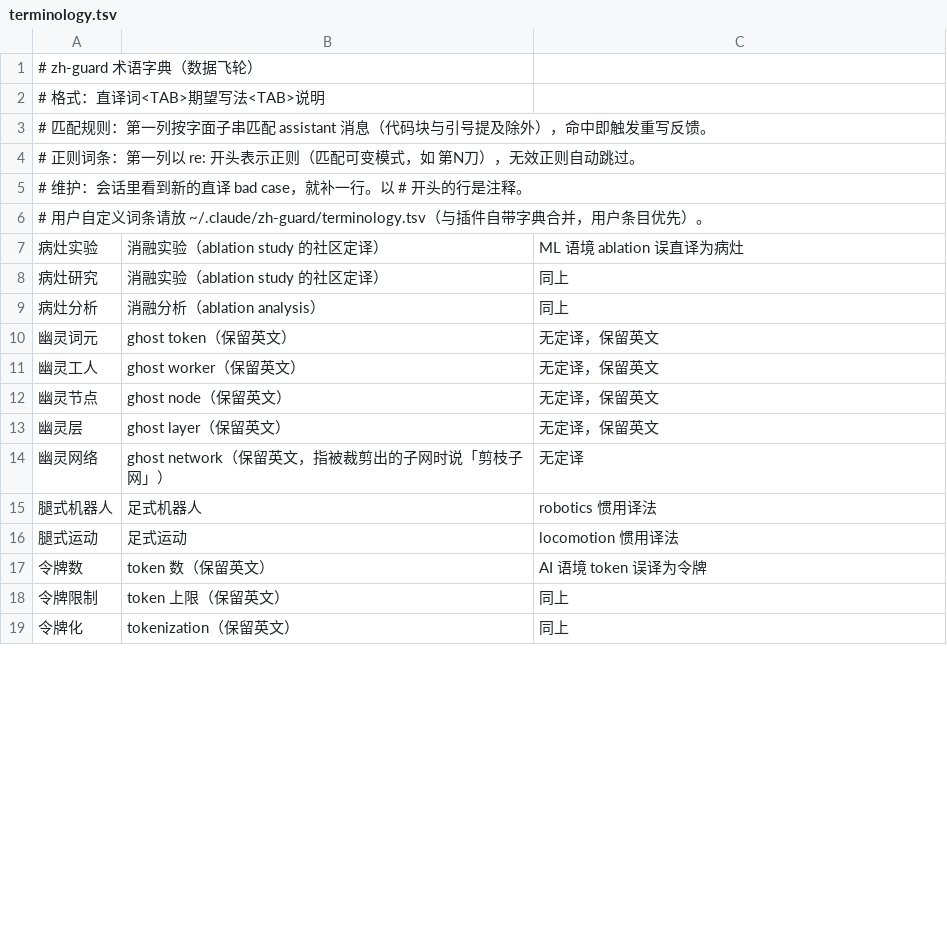
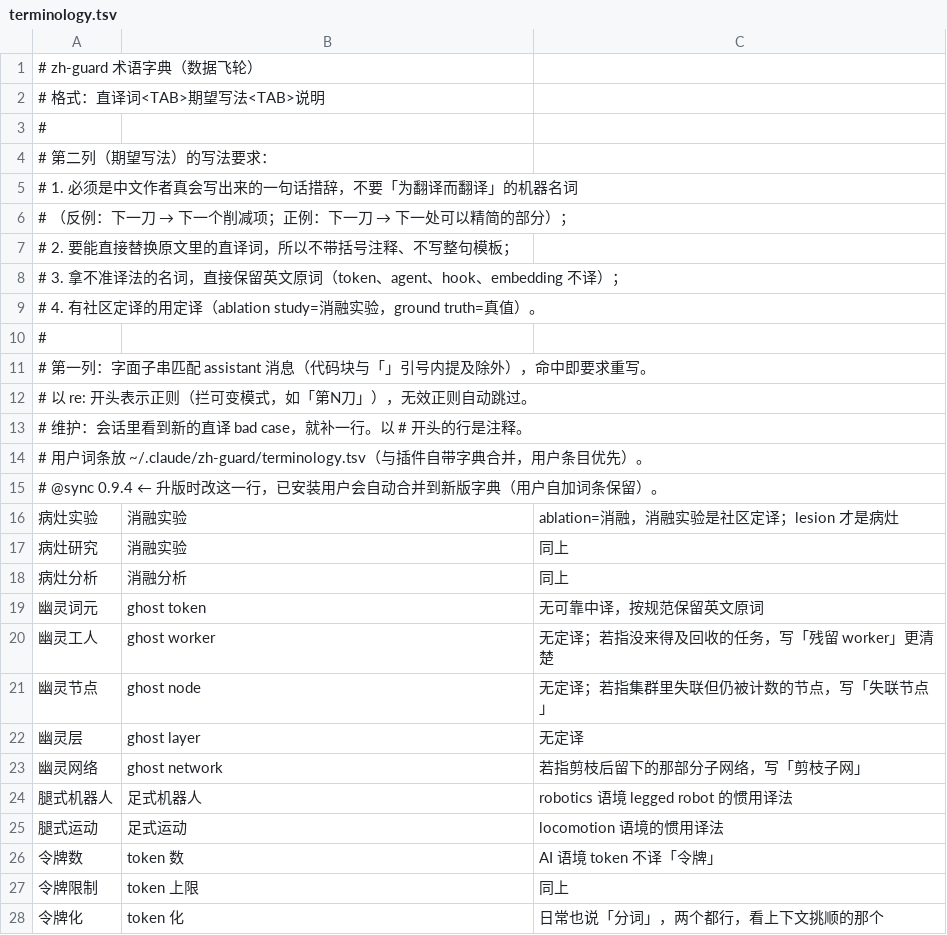
Before and after one commit to ProjAnvil/MindForge, a TSV file: hooks/terminology.tsv, drawn as a sheet; only a part is shown; the diff covers the shown part only.

Commit message:
fix(zh-guard): natural Chinese expected writings, dictionary version sync
- Rewrite the dictionary's second (target) column: it had drifted into
  machine-generated literal renderings ("下一刀 -> 下一个削减项"). Every
  entry now reads like something a Chinese technical writer would produce,
  and the English gloss / rationale moved into the notes column.
  Uncertain nouns keep the English original (ghost token, ghost node,
  neural lace); community terms are used where they exist (消融实验, 真值);
  cut-in-cost contexts become 下一处可以精简的部分 rather than 刀.
- L1 now injects the expected writing alongside the banned term (A->B
  pairs). Rule 4 had promised the target in parentheses but only listed
  terms. Regex entries render human-readably (第\s*\d+\s*刀 -> 第N刀).
- L2 instructions tell the model to rewrite the sentence with the
  suggested wording instead of substituting word-for-word.
- Dictionary version sync: the bundled dictionary carries a
  "# @sync <version>" marker; a local copy that lacks it or lags behind is
  refreshed at the next hook run while user-added entries (keys absent
  from the bundled file) are preserved. Without this, a shipped writing
  could never be corrected locally.
- Document target-column writing rules in the TSV header and README; drop
  now-unused imports.
- Tests: version sync (5 checks), L1 pairs (1); user-dictionary test
  updated to the new semantics (16 test functions total).

```diff
--- a/hooks/terminology.tsv
+++ b/hooks/terminology.tsv
@@ -2,18 +2,27 @@
 # 格式：直译词<TAB>期望写法<TAB>说明
-# 匹配规则：第一列按字面子串匹配 assistant 消息（代码块与引号提及除外），命中即触发重写反馈。
-# 正则词条：第一列以 re: 开头表示正则（匹配可变模式，如 第N刀），无效正则自动跳过。
+#
+# 第二列（期望写法）的写法要求：
+#   1. 必须是中文作者真会写出来的一句话措辞，不要「为翻译而翻译」的机器名词
+#      （反例：下一刀 → 下一个削减项；正例：下一刀 → 下一处可以精简的部分）；
+#   2. 要能直接替换原文里的直译词，所以不带括号注释、不写整句模板；
+#   3. 拿不准译法的名词，直接保留英文原词（token、agent、hook、embedding 不译）；
+#   4. 有社区定译的用定译（ablation study=消融实验，ground truth=真值）。
+#
+# 第一列：字面子串匹配 assistant 消息（代码块与「」引号内提及除外），命中即要求重写。
+#        以 re: 开头表示正则（拦可变模式，如「第N刀」），无效正则自动跳过。
 # 维护：会话里看到新的直译 bad case，就补一行。以 # 开头的行是注释。
-# 用户自定义词条请放 ~/.claude/zh-guard/terminology.tsv（与插件自带字典合并，用户条目优先）。
-病灶实验	消融实验（ablation study 的社区定译）	ML 语境 ablation 误直译为病灶
-病灶研究	消融实验（ablation study 的社区定译）	同上
-病灶分析	消融分析（ablation analysis）	同上
-幽灵词元	ghost token（保留英文）	无定译，保留英文
-幽灵工人	ghost worker（保留英文）	无定译，保留英文
-幽灵节点	ghost node（保留英文）	无定译，保留英文
-幽灵层	ghost layer（保留英文）	无定译，保留英文
-幽灵网络	ghost network（保留英文，指被裁剪出的子网时说「剪枝子网」）	无定译
-腿式机器人	足式机器人	robotics 惯用译法
-腿式运动	足式运动	locomotion 惯用译法
-令牌数	token 数（保留英文）	AI 语境 token 误译为令牌
-令牌限制	token 上限（保留英文）	同上
-令牌化	tokenization（保留英文）	同上
+# 用户词条放 ~/.claude/zh-guard/terminology.tsv（与插件自带字典合并，用户条目优先）。
+# @sync 0.9.4   ← 升版时改这一行，已安装用户会自动合并到新版字典（用户自加词条保留）。
+病灶实验	消融实验	ablation=消融，消融实验是社区定译；lesion 才是病灶
+病灶研究	消融实验	同上
+病灶分析	消融分析	同上
+幽灵词元	ghost token	无可靠中译，按规范保留英文原词
+幽灵工人	ghost worker	无定译；若指没来得及回收的任务，写「残留 worker」更清楚
+幽灵节点	ghost node	无定译；若指集群里失联但仍被计数的节点，写「失联节点」
+幽灵层	ghost layer	无定译
+幽灵网络	ghost network	若指剪枝后留下的那部分子网络，写「剪枝子网」
+腿式机器人	足式机器人	robotics 语境 legged robot 的惯用译法
+腿式运动	足式运动	locomotion 语境的惯用译法
+令牌数	token 数	AI 语境 token 不译「令牌」
+令牌限制	token 上限	同上
+令牌化	token 化	日常也说「分词」，两个都行，看上下文挑顺的那个
```
Also changed, not shown: 26 edited cells elsewhere in this file, 8 other files.
